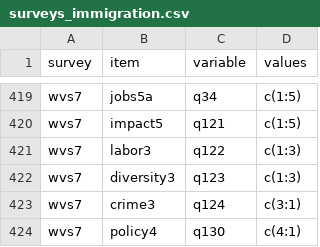
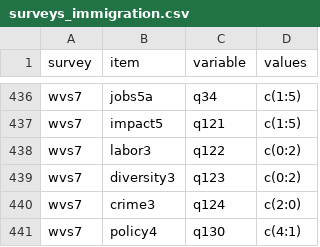
Before and after one commit to fsolt/dcpo_immigration, a CSV file: data-raw/surveys_immigration.csv, drawn as a sheet; only a part is shown, gaps mark what is left out; the diff covers the shown part only.

```diff
--- a/data-raw/surveys_immigration.csv
+++ b/data-raw/surveys_immigration.csv
@@ -420,5 +437,5 @@ wvs7,jobs5a,q34,c(1:5)
 wvs7,impact5,q121,c(1:5)
-wvs7,labor3,q122,c(1:3)
-wvs7,diversity3,q123,c(1:3)
-wvs7,crime3,q124,c(3:1)
+wvs7,labor3,q122,c(0:2)
+wvs7,diversity3,q123,c(0:2)
+wvs7,crime3,q124,c(2:0)
 wvs7,policy4,q130,c(4:1)
```
Also changed, not shown: 17 added rows elsewhere in this file, 1 other file.
